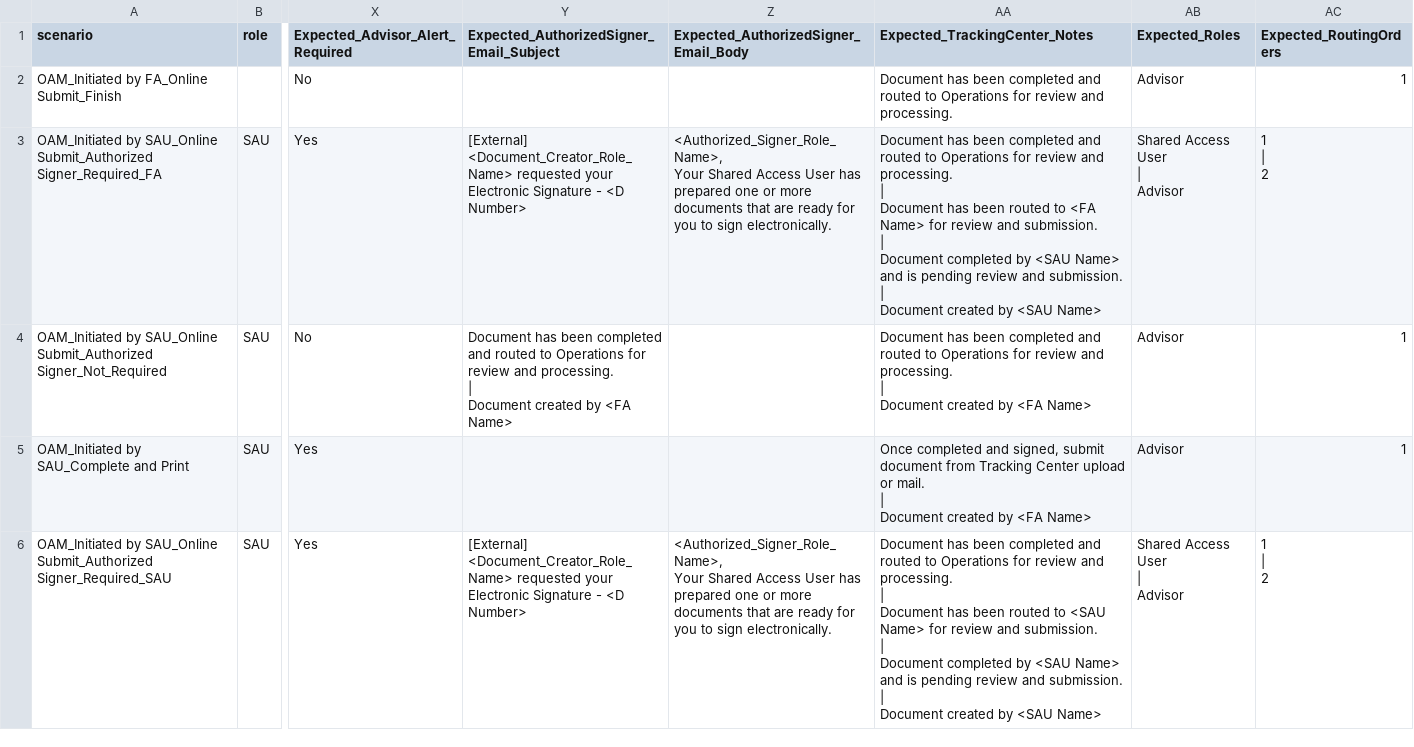
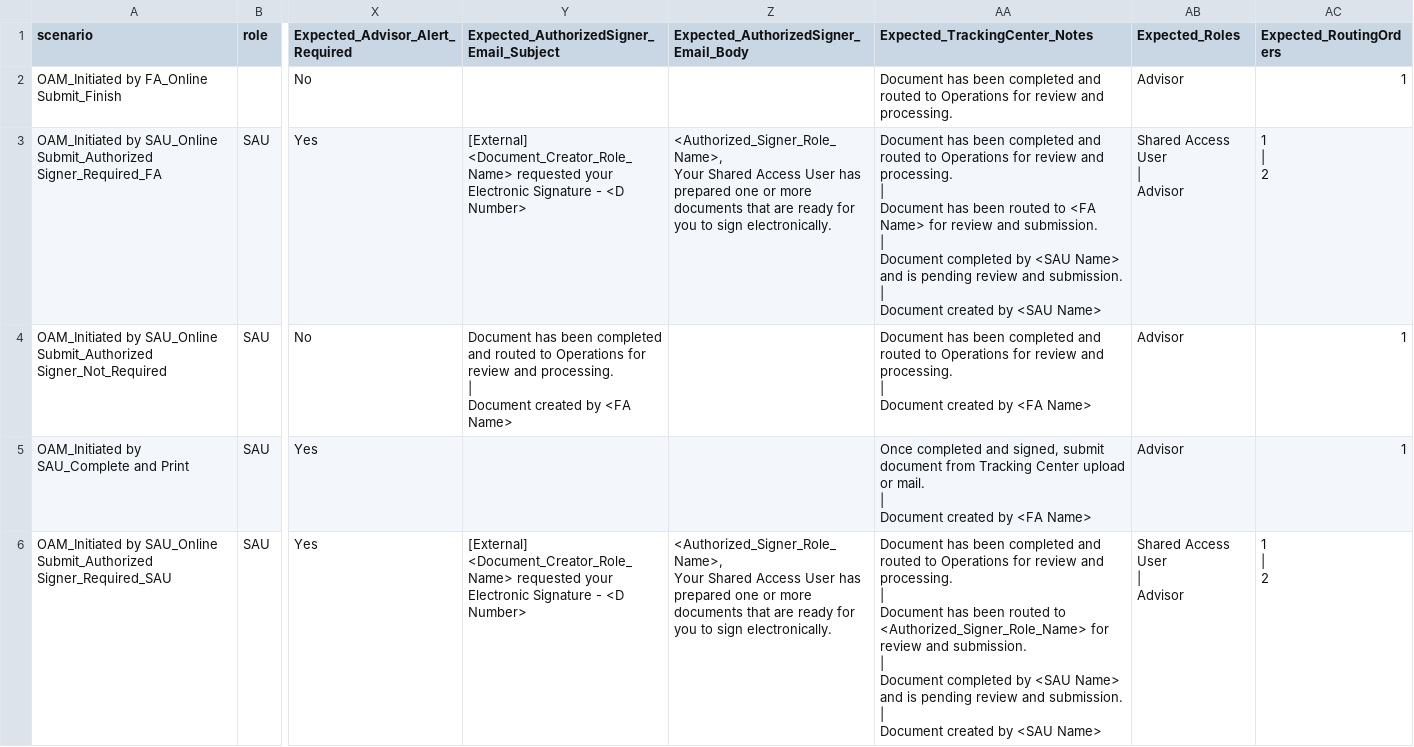
Before and after one commit to amitmalik123/InceoTest, a CSV file: data/test_data.test11.csv, drawn as a sheet; only a part is shown, gaps mark what is left out; the diff names each change by its address in the sheet, - before the commit and + after, or states it on an @@ line.

Commit message:
completed OAM_Initiated by SAU_Online Submit_Authorized Signer_Required_SAU

```diff
--- a/data/test_data.test11.csv
+++ b/data/test_data.test11.csv
-AA6 (Expected_TrackingCenter_Notes): …routed to <SAU Name> for review…
+AA6 (Expected_TrackingCenter_Notes): …routed to <Authorized_Signer_Role_Name> for review…
```
Also changed, not shown: 10 other files.
